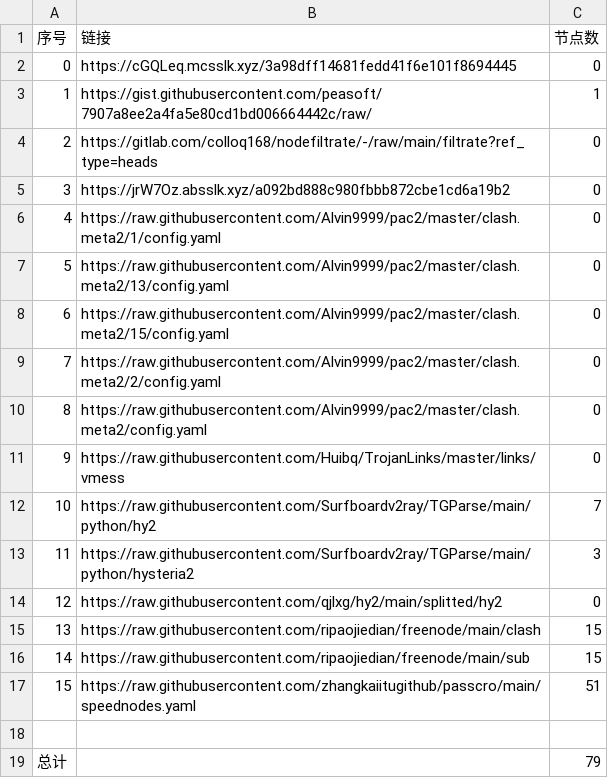
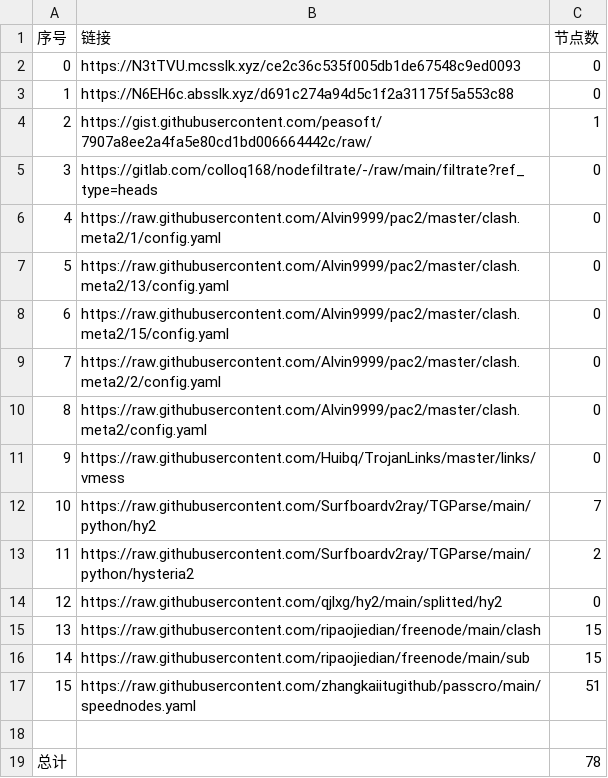
Before and after one commit to nongsp/NWs, a CSV file: list_result.csv, drawn as a sheet.

```diff
--- a/list_result.csv
+++ b/list_result.csv
@@ -1,6 +1,6 @@
 序号,链接,节点数
-0,https://cGQLeq.mcsslk.xyz/3a98dff14681fedd41f6e101f8694445,0
-1,https://gist.githubusercontent.com/peasoft/7907a8ee2a4fa5e80cd1bd006664442c/raw/,1
-2,https://gitlab.com/colloq168/nodefiltrate/-/raw/main/filtrate?ref_type=heads,0
-3,https://jrW7Oz.absslk.xyz/a092bd888c980fbbb872cbe1cd6a19b2,0
+0,https://N3tTVU.mcsslk.xyz/ce2c36c535f005db1de67548c9ed0093,0
+1,https://N6EH6c.absslk.xyz/d691c274a94d5c1f2a31175f5a553c88,0
+2,https://gist.githubusercontent.com/peasoft/7907a8ee2a4fa5e80cd1bd006664442c/raw/,1
+3,https://gitlab.com/colloq168/nodefiltrate/-/raw/main/filtrate?ref_type=heads,0
 4,https://raw.githubusercontent.com/Alvin9999/pac2/master/clash.meta2/1/config.yaml,0
@@ -12,3 +12,3 @@
 10,https://raw.githubusercontent.com/Surfboardv2ray/TGParse/main/python/hy2,7
-11,https://raw.githubusercontent.com/Surfboardv2ray/TGParse/main/python/hysteria2,3
+11,https://raw.githubusercontent.com/Surfboardv2ray/TGParse/main/python/hysteria2,2
 12,https://raw.githubusercontent.com/qjlxg/hy2/main/splitted/hy2,0
@@ -18,2 +18,2 @@
 
-总计,,79
+总计,,78
```
Also changed, not shown: 6 other files.
